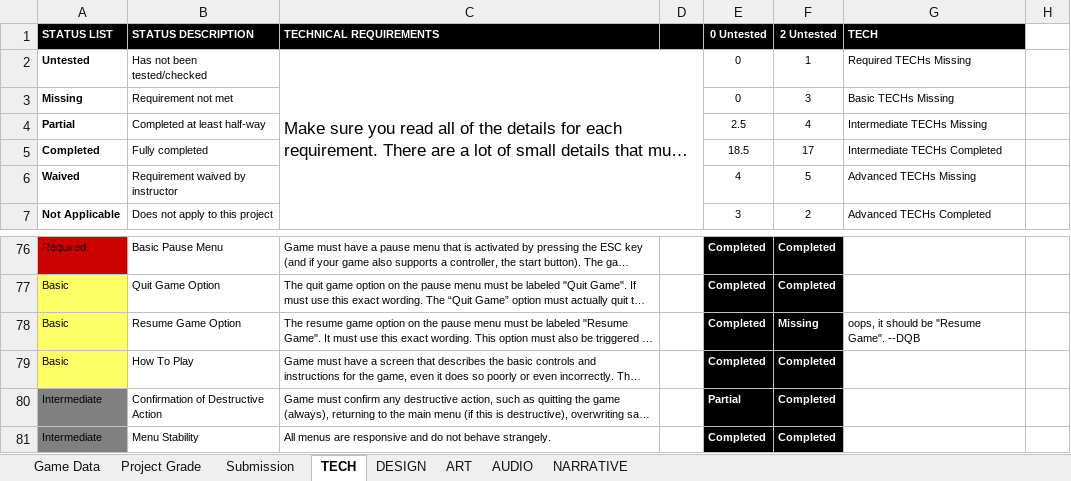
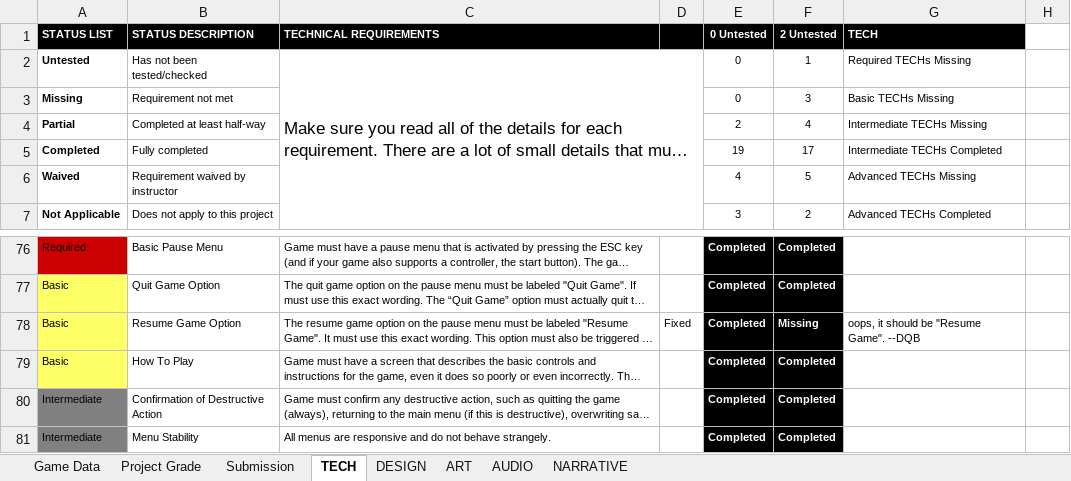
Before and after one commit to ThePaperMill/PaperCut, an Excel workbook: GameDocuments/gam302_papercut_rubric.xlsx, sheet TECH, drawn as a sheet; only a part is shown, gaps mark what is left out; long unchanged cells end in …; values as stored, in another font and other column widths than the file's, no borders; conditional formats not drawn; the diff names each change by its address in the sheet, - before the commit and + after, or states it on an @@ line.

```diff
--- a/GameDocuments/gam302_papercut_rubric.xlsx (sheet TECH)
+++ b/GameDocuments/gam302_papercut_rubric.xlsx (sheet TECH)
-E4 (0 Untested): 2.5
+E4 (0 Untested): 2
-E5 (0 Untested): 18.5
+E5 (0 Untested): 19
-D78: (empty)
+D78: Fixed
-E80 (0 Untested): Partial
+E80 (0 Untested): Completed
```
Also changed, not shown: sheet Project Grade, 14 other files.
